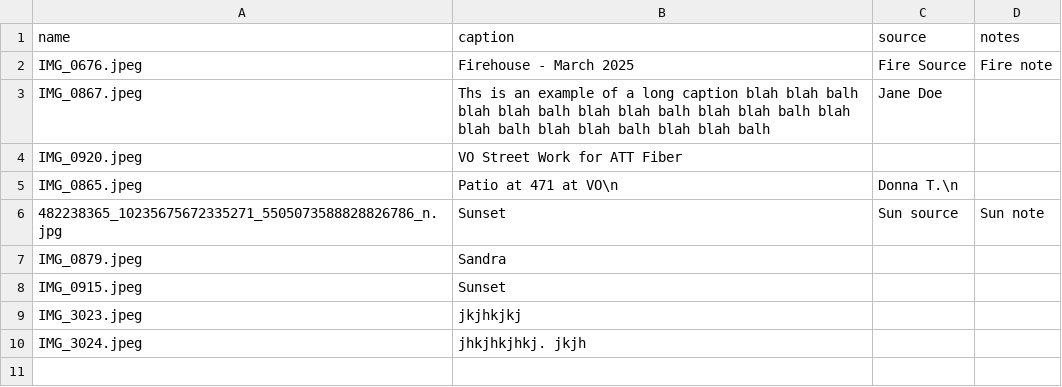
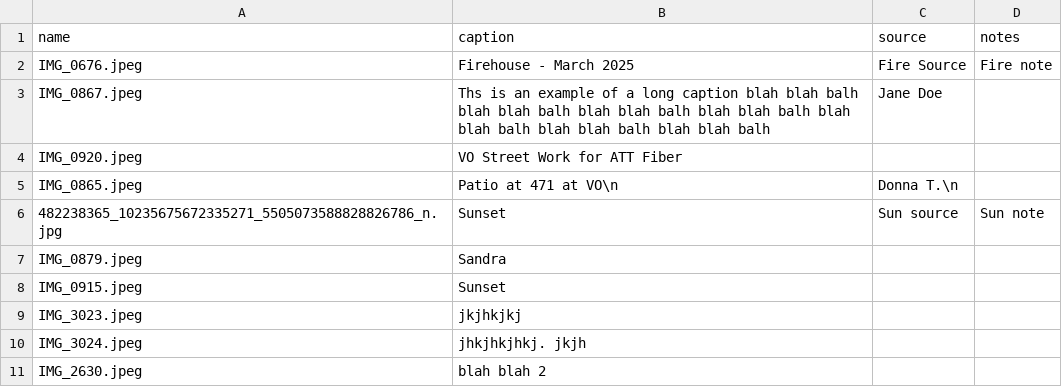
Before and after one commit to rtpub/slideshow1, a CSV file: captions.csv, drawn as a sheet.

Commit message:
Update captions.csv

```diff
--- a/captions.csv
+++ b/captions.csv
@@ -10 +10,2 @@ name,caption,source,notes
 "IMG_3024.jpeg","jhkjhkjhkj. jkjh ","",""
+"IMG_2630.jpeg","blah blah 2","",""
```
